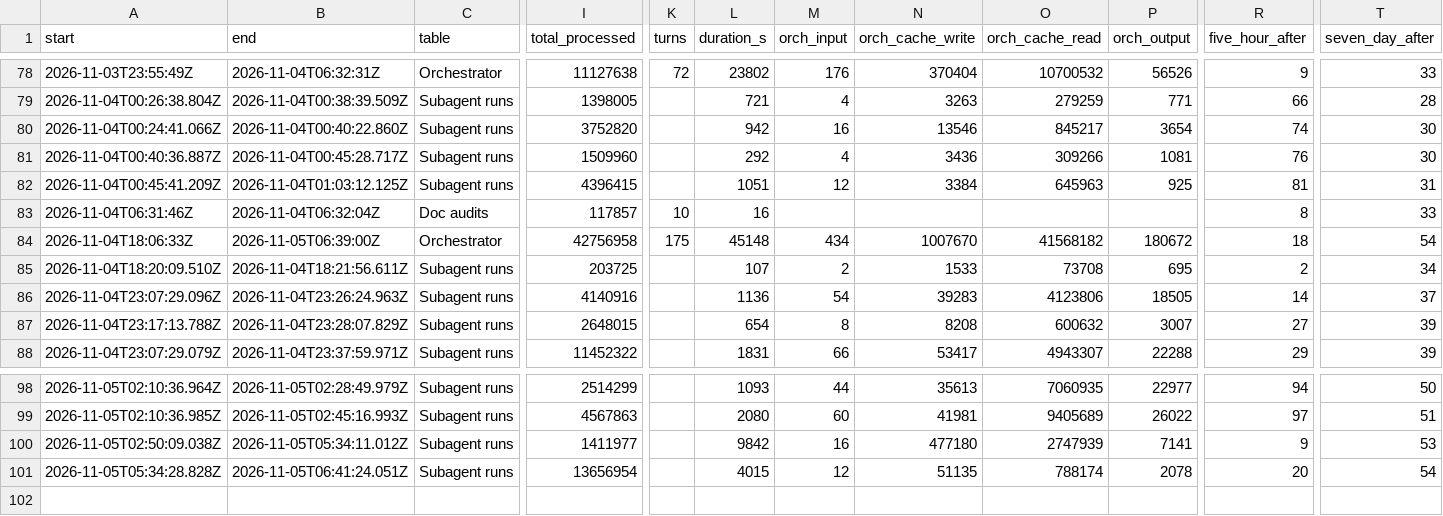
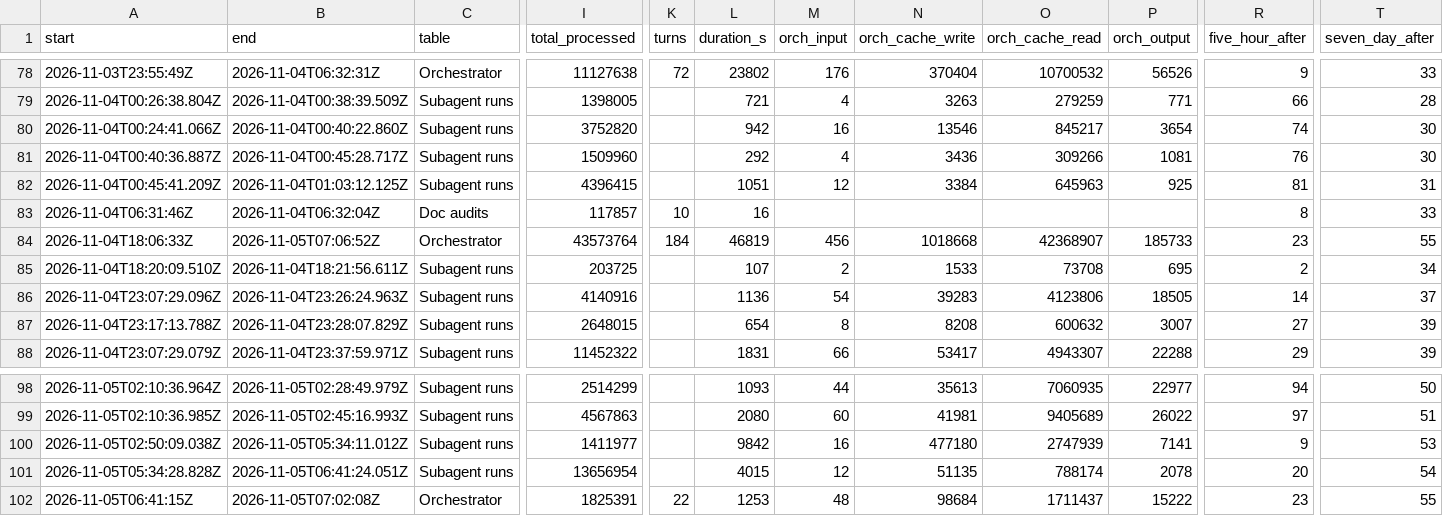
Before and after one commit to 4ltrem/chill-bee-game, a CSV file: _meta/agent-runs.csv, drawn as a sheet; only a part is shown, gaps mark what is left out; rows hold the shown columns only; the diff names each change by its address in the sheet, - before the commit and + after, or states it on an @@ line.

```diff
--- a/_meta/agent-runs.csv
+++ b/_meta/agent-runs.csv
-B84 (end): 2026-11-05T06:39:00Z
+B84 (end): 2026-11-05T07:06:52Z
-I84 (total_processed): 42756958
+I84 (total_processed): 43573764
-K84 (turns): 175
+K84 (turns): 184
-L84 (duration_s): 45148
+L84 (duration_s): 46819
-M84 (orch_input): 434
+M84 (orch_input): 456
-N84 (orch_cache_write): 1007670
+N84 (orch_cache_write): 1018668
-O84 (orch_cache_read): 41568182
+O84 (orch_cache_read): 42368907
-P84 (orch_output): 180672
+P84 (orch_output): 185733
-R84 (five_hour_after): 18
+R84 (five_hour_after): 23
-T84 (seven_day_after): 54
+T84 (seven_day_after): 55
+row 102: 2026-11-05T06:41:15Z | 2026-11-05T07:02:08Z | Orchestrator | 1825391 | 22 | 1253 | 48 | 98684 | 1711437 | 15222 | 23 | 55
```
Also changed, not shown: 3 other files.
